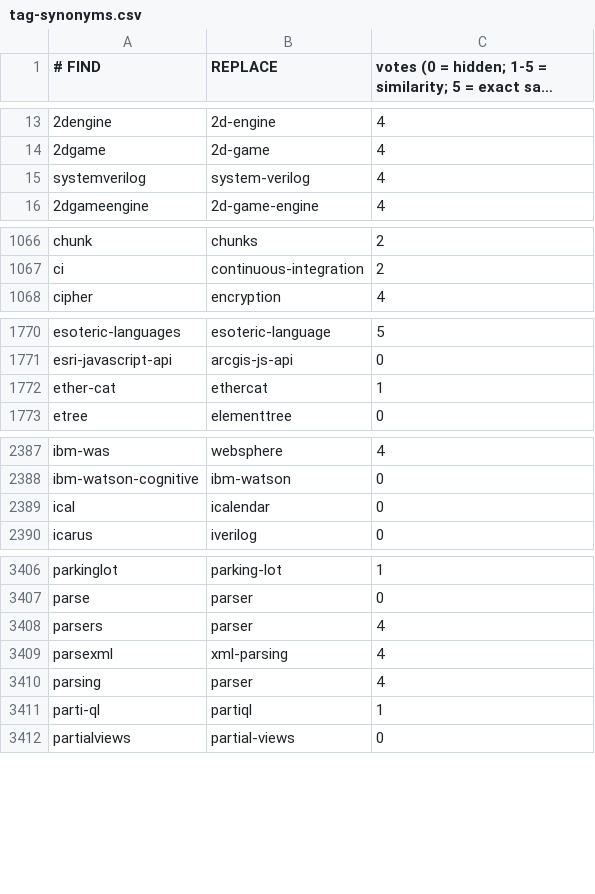
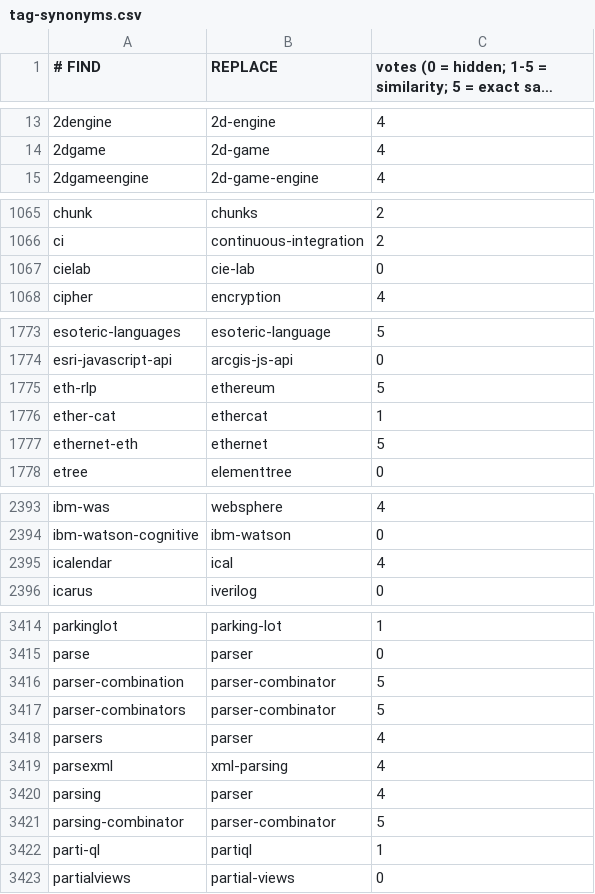
Before and after one commit to Protryon/lib-rs-mirror, a CSV file: data/tag-synonyms.csv, drawn as a sheet; only a part is shown, gaps mark what is left out; long unchanged cells end in …; removed rows and columns are numbered as before the commit, all else as after; the diff covers the shown part only; the diff names each change by its address in the sheet, - before the commit and + after, or states it on an @@ line.

Commit message:
Data/tuning

```diff
--- a/data/tag-synonyms.csv
+++ b/data/tag-synonyms.csv
-row 15: systemverilog | system-verilog | 4
+row 1067: cielab | cie-lab | 0
+row 1775: eth-rlp | ethereum | 5
+row 1777: ethernet-eth | ethernet | 5
-row 2389: ical | icalendar | 0
+row 2395: icalendar | ical | 4
+row 3416: parser-combination | parser-combinator | 5
+row 3417: parser-combinators | parser-combinator | 5
+row 3421: parsing-combinator | parser-combinator | 5
```
Also changed, not shown: 6 added rows and 1 removed row elsewhere in this file, 7 other files.
